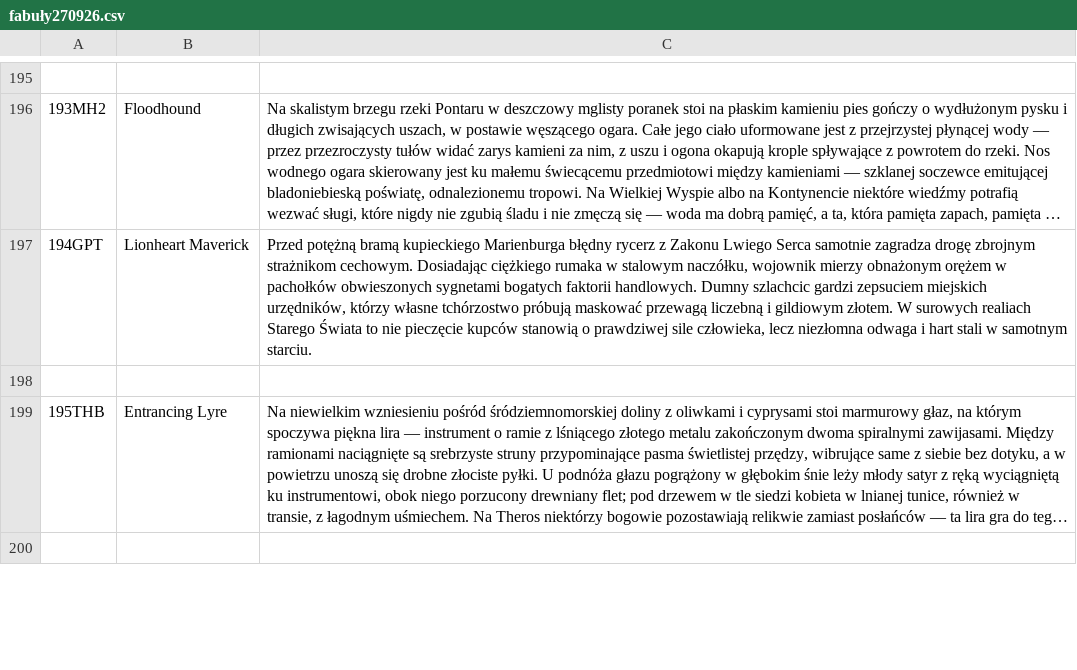
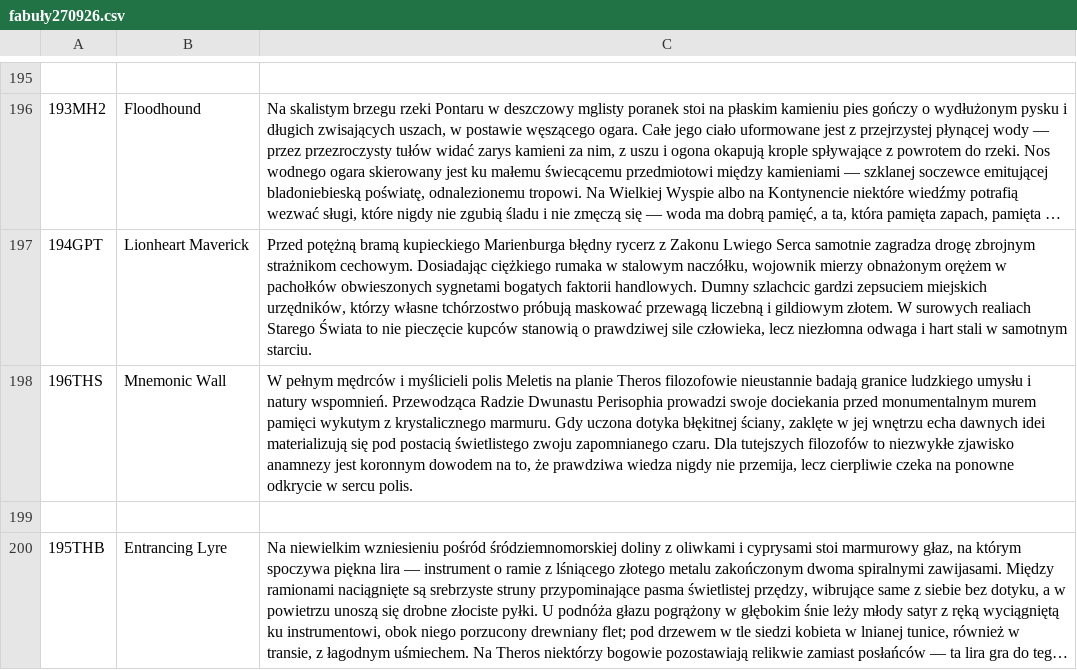
Before and after one commit to szybkoiwyraznie-rgb/mtgdatabase, a CSV file: fabuły270926.csv, drawn as a sheet; only a part is shown, gaps mark what is left out; the shorter side is filled out with more unchanged rows; long unchanged cells end in …; the diff names each change by its address in the sheet, - before the commit and + after, or states it on an @@ line.

```diff
--- a/fabuły270926.csv
+++ b/fabuły270926.csv
+row 198: 196THS | Mnemonic Wall | W pełnym mędrców i myślicieli polis Meletis na planie Theros filozofowie nieustannie badają granice ludzkiego umysłu i natury wspomnień. Przewodząca Radzie Dwunastu Perisophia prowadzi swoje dociekania przed monumentalnym murem pamięci wykutym z krystalicznego marmuru. Gdy uczona dotyka błękitnej ściany, zaklęte w jej wnętrzu echa dawnych idei materializują się pod postacią świetlistego zwoju zapomnianego czaru. Dla tutejszych filozofów to niezwykłe zjawisko anamnezy jest koronnym dowodem na to, że prawdziwa wiedza nigdy nie przemija, lecz cierpliwie czeka na ponowne odkrycie w sercu polis.
```
Also changed, not shown: 3 other files.
